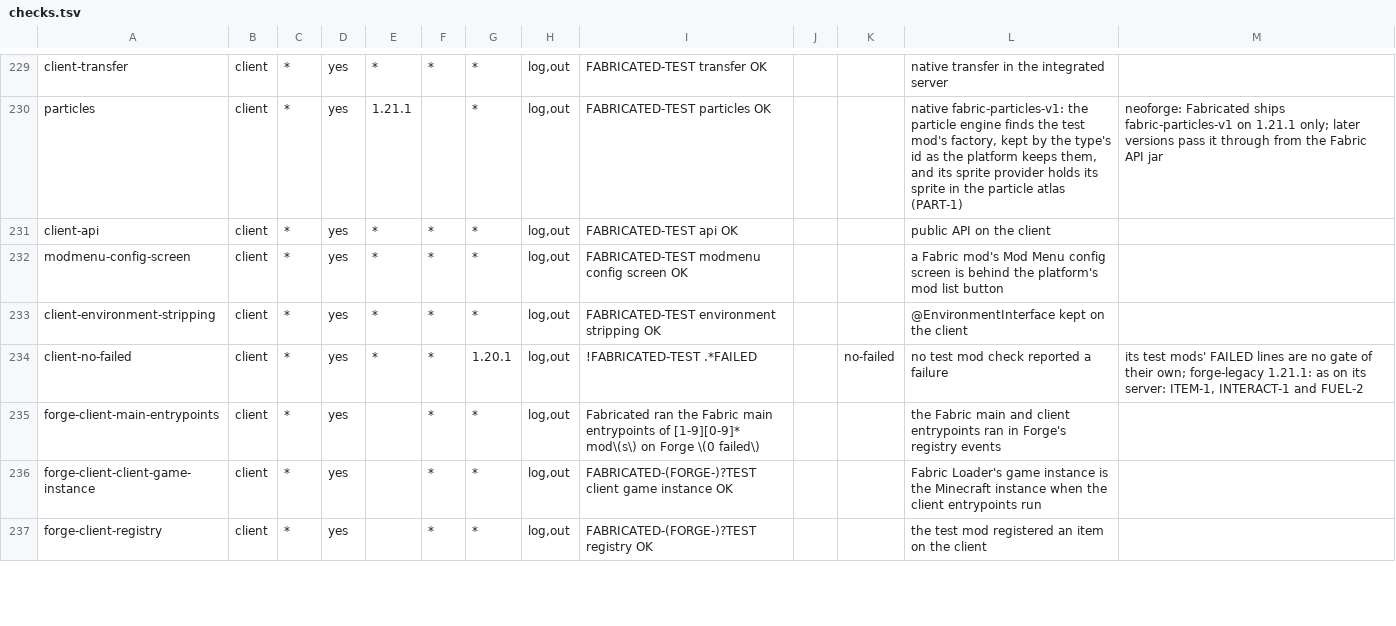
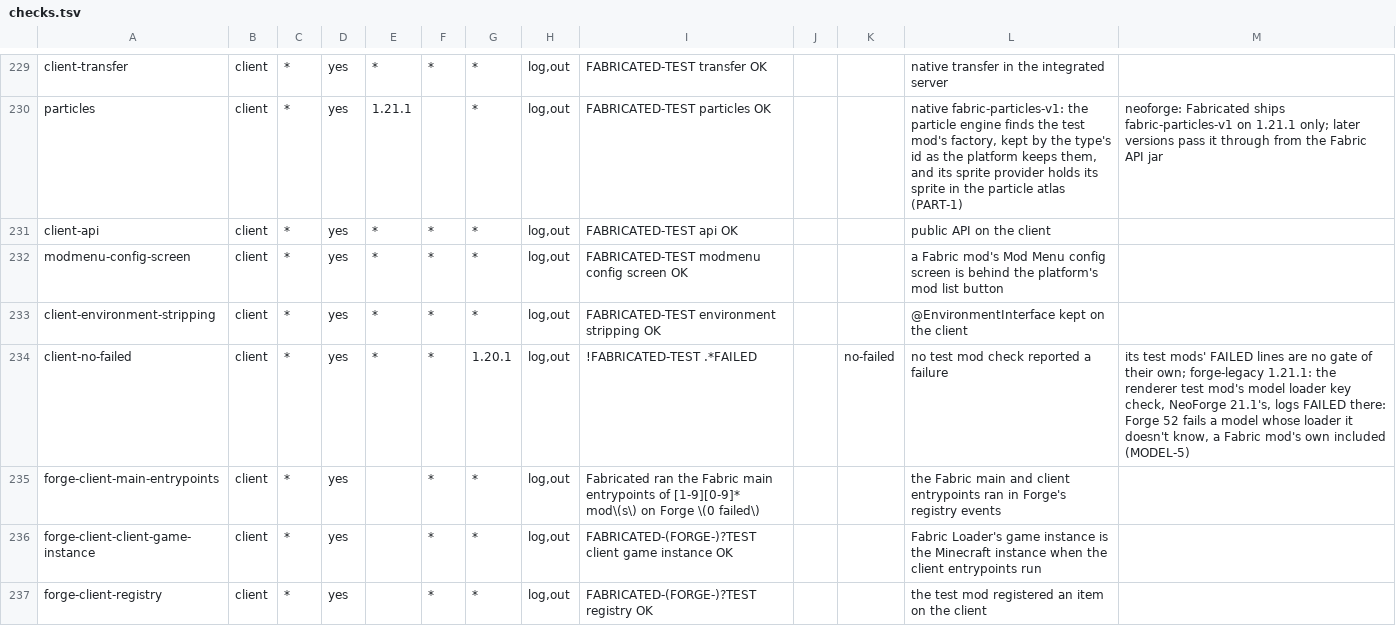
Before and after one commit to cmdralph/Fabricated, a TSV file: ci/checks.tsv, drawn as a sheet; only a part is shown, gaps mark what is left out; the diff covers the shown part only.

```diff
--- a/ci/checks.tsv
+++ b/ci/checks.tsv
@@ -233,3 +233,3 @@ modmenu-config-screen	client	*	yes	*	*	*	log,out	FABRICATED-TEST modmenu config
 client-environment-stripping	client	*	yes	*	*	*	log,out	FABRICATED-TEST environment stripping OK			@EnvironmentInterface kept on the client	
-client-no-failed	client	*	yes	*	*	1.20.1	log,out	!FABRICATED-TEST .*FAILED		no-failed	no test mod check reported a failure	its test mods' FAILED lines are no gate of their own; forge-legacy 1.21.1: as on its server: ITEM-1, INTERACT-1 and FUEL-2
+client-no-failed	client	*	yes	*	*	1.20.1	log,out	!FABRICATED-TEST .*FAILED		no-failed	no test mod check reported a failure	its test mods' FAILED lines are no gate of their own; forge-legacy 1.21.1: the renderer test mod's model loader key check, NeoForge 21.1's, logs FAILED there: Forge 52 fails a model whose loader it doesn't know, a Fabric mod's own included (MODEL-5)
 forge-client-main-entrypoints	client	*	yes		*	*	log,out	Fabricated ran the Fabric main entrypoints of [1-9][0-9]* mod\(s\) on Forge \(0 failed\)			the Fabric main and client entrypoints ran in Forge's registry events	
```
Also changed, not shown: 60 edited cells elsewhere in this file.
